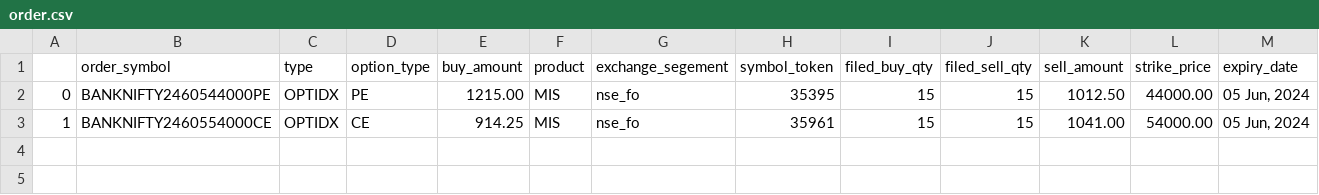
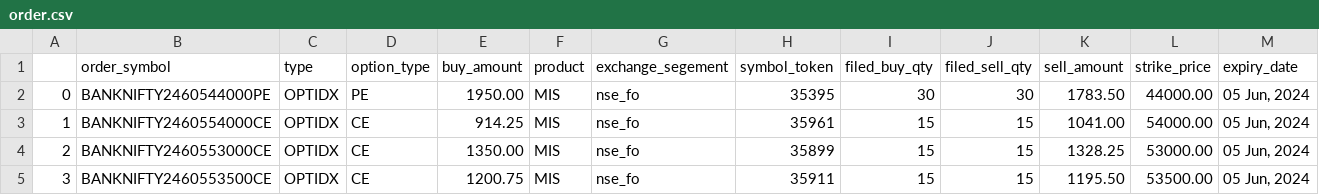
Before and after one commit to rushi751998/algo_server-, a CSV file: order.csv, drawn as a sheet.

Commit message:
Day end order is now working

```diff
--- a/order.csv
+++ b/order.csv
@@ -1,3 +1,5 @@
 ,order_symbol,type,option_type,buy_amount,product,exchange_segement,symbol_token,filed_buy_qty,filed_sell_qty,sell_amount,strike_price,expiry_date
-0,BANKNIFTY2460544000PE,OPTIDX,PE,1215.00,MIS,nse_fo,35395,15,15,1012.50,44000.00,"05 Jun, 2024"
+0,BANKNIFTY2460544000PE,OPTIDX,PE,1950.00,MIS,nse_fo,35395,30,30,1783.50,44000.00,"05 Jun, 2024"
 1,BANKNIFTY2460554000CE,OPTIDX,CE,914.25,MIS,nse_fo,35961,15,15,1041.00,54000.00,"05 Jun, 2024"
+2,BANKNIFTY2460553000CE,OPTIDX,CE,1350.00,MIS,nse_fo,35899,15,15,1328.25,53000.00,"05 Jun, 2024"
+3,BANKNIFTY2460553500CE,OPTIDX,CE,1200.75,MIS,nse_fo,35911,15,15,1195.50,53500.00,"05 Jun, 2024"
```
Also changed, not shown: 6 other files.
